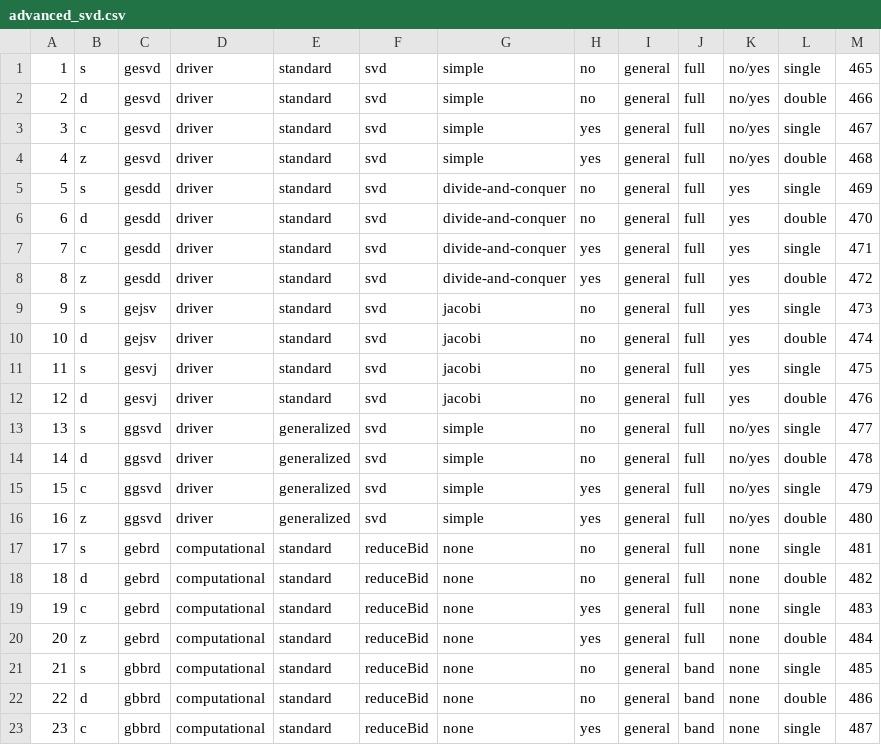
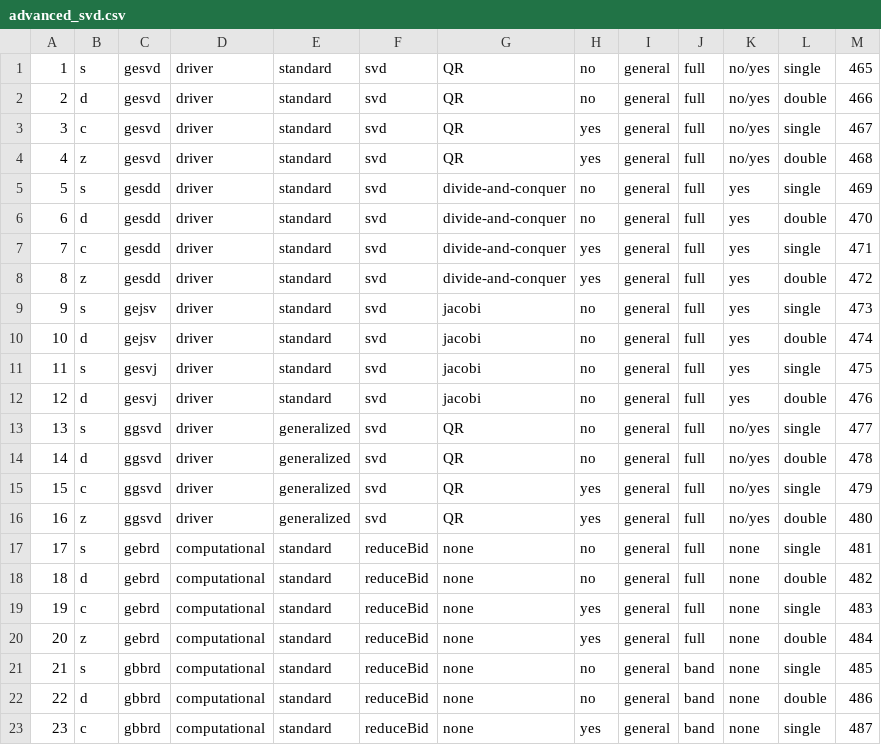
Before and after one commit to LighthouseHPC/lighthouse, a CSV file: src/Dlighthouse/lighthouse/database/lapack_svd/advanced_svd.csv, drawn as a sheet; only a part is shown.

Commit message:
changed 'simple' to 'QR' in lapack_svd database.

```diff
--- a/src/Dlighthouse/lighthouse/database/lapack_svd/advanced_svd.csv
+++ b/src/Dlighthouse/lighthouse/database/lapack_svd/advanced_svd.csv
@@ -1,5 +1,5 @@
-1,s,gesvd,driver,standard,svd,simple,no,general,full,no/yes,single,465
-2,d,gesvd,driver,standard,svd,simple,no,general,full,no/yes,double,466
-3,c,gesvd,driver,standard,svd,simple,yes,general,full,no/yes,single,467
-4,z,gesvd,driver,standard,svd,simple,yes,general,full,no/yes,double,468
+1,s,gesvd,driver,standard,svd,QR,no,general,full,no/yes,single,465
+2,d,gesvd,driver,standard,svd,QR,no,general,full,no/yes,double,466
+3,c,gesvd,driver,standard,svd,QR,yes,general,full,no/yes,single,467
+4,z,gesvd,driver,standard,svd,QR,yes,general,full,no/yes,double,468
 5,s,gesdd,driver,standard,svd,divide-and-conquer,no,general,full,yes,single,469
@@ -12,6 +12,6 @@
 12,d,gesvj,driver,standard,svd,jacobi,no,general,full,yes,double,476
-13,s,ggsvd,driver,generalized,svd,simple,no,general,full,no/yes,single,477
-14,d,ggsvd,driver,generalized,svd,simple,no,general,full,no/yes,double,478
-15,c,ggsvd,driver,generalized,svd,simple,yes,general,full,no/yes,single,479
-16,z,ggsvd,driver,generalized,svd,simple,yes,general,full,no/yes,double,480
+13,s,ggsvd,driver,generalized,svd,QR,no,general,full,no/yes,single,477
+14,d,ggsvd,driver,generalized,svd,QR,no,general,full,no/yes,double,478
+15,c,ggsvd,driver,generalized,svd,QR,yes,general,full,no/yes,single,479
+16,z,ggsvd,driver,generalized,svd,QR,yes,general,full,no/yes,double,480
 17,s,gebrd,computational,standard,reduceBid,none,no,general,full,none,single,481
```
Also changed, not shown: src/lighthouseProject/lighthouse/database/lapack_svd/advanced_svd.csv, 2 other files.
